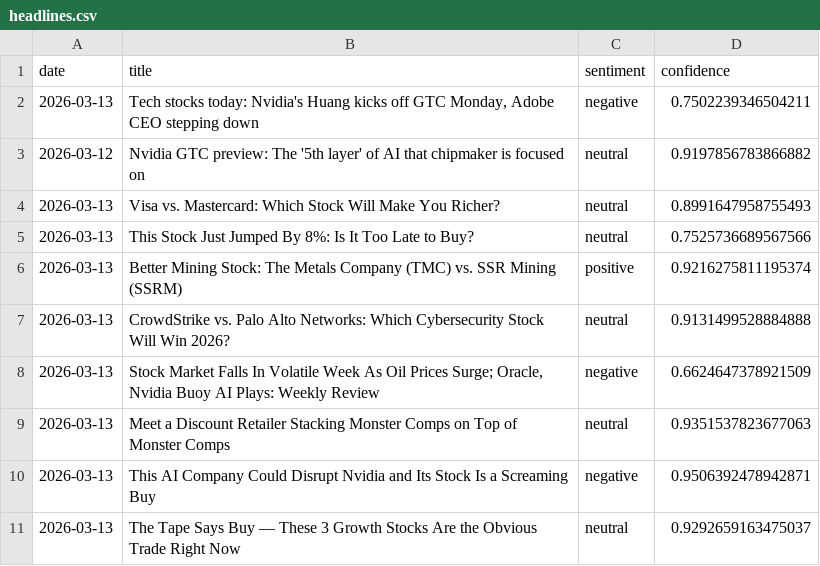
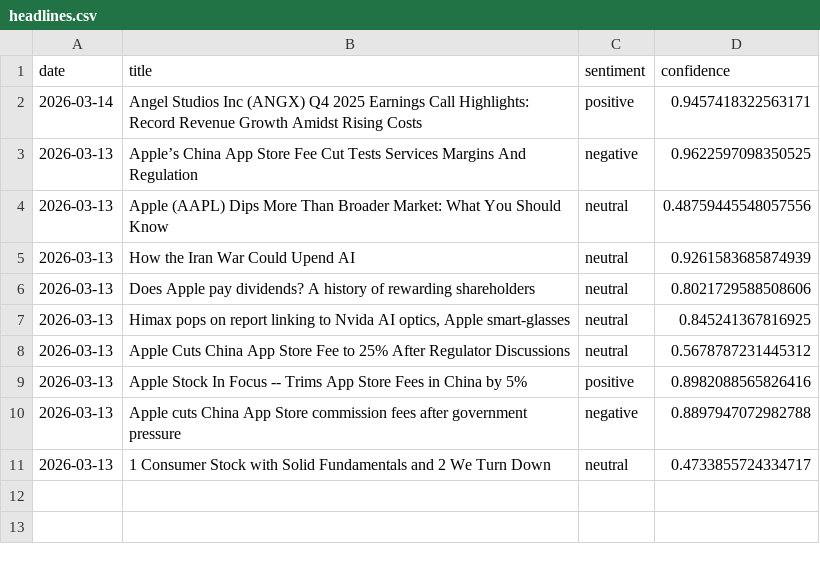
Before and after one commit to mannyasbanu/UNIHACK2026, a CSV file: backend/app/csv/headlines.csv, drawn as a sheet.

```diff
--- a/backend/app/csv/headlines.csv
+++ b/backend/app/csv/headlines.csv
@@ -1,11 +1,11 @@
 date,title,sentiment,confidence
-2026-03-13,"Tech stocks today: Nvidia's Huang kicks off GTC Monday, Adobe CEO stepping down",negative,0.7502239346504211
-2026-03-12,Nvidia GTC preview: The '5th layer' of AI that chipmaker is focused on,neutral,0.9197856783866882
-2026-03-13,Visa vs. Mastercard: Which Stock Will Make You Richer?,neutral,0.8991647958755493
-2026-03-13,This Stock Just Jumped By 8%: Is It Too Late to Buy?,neutral,0.7525736689567566
-2026-03-13,Better Mining Stock: The Metals Company (TMC) vs. SSR Mining (SSRM),positive,0.9216275811195374
-2026-03-13,CrowdStrike vs. Palo Alto Networks: Which Cybersecurity Stock Will Win 2026?,neutral,0.9131499528884888
-2026-03-13,"Stock Market Falls In Volatile Week As Oil Prices Surge; Oracle, Nvidia Buoy AI Plays: Weekly Review",negative,0.6624647378921509
-2026-03-13,Meet a Discount Retailer Stacking Monster Comps on Top of Monster Comps,neutral,0.9351537823677063
-2026-03-13,This AI Company Could Disrupt Nvidia and Its Stock Is a Screaming Buy,negative,0.9506392478942871
-2026-03-13,The Tape Says Buy — These 3 Growth Stocks Are the Obvious Trade Right Now,neutral,0.9292659163475037
+2026-03-14,Angel Studios Inc (ANGX) Q4 2025 Earnings Call Highlights: Record Revenue Growth Amidst Rising Costs,positive,0.9457418322563171
+2026-03-13,Apple’s China App Store Fee Cut Tests Services Margins And Regulation,negative,0.9622597098350525
+2026-03-13,Apple (AAPL) Dips More Than Broader Market: What You Should Know,neutral,0.48759445548057556
+2026-03-13,How the Iran War Could Upend AI,neutral,0.9261583685874939
+2026-03-13,Does Apple pay dividends? A history of rewarding shareholders,neutral,0.8021729588508606
+2026-03-13,"Himax pops on report linking to Nvida AI optics, Apple smart-glasses",neutral,0.845241367816925
+2026-03-13,Apple Cuts China App Store Fee to 25% After Regulator Discussions,neutral,0.5678787231445312
+2026-03-13,Apple Stock In Focus -- Trims App Store Fees in China by 5%,positive,0.8982088565826416
+2026-03-13,Apple cuts China App Store commission fees after government pressure,negative,0.8897947072982788
+2026-03-13,1 Consumer Stock with Solid Fundamentals and 2 We Turn Down,neutral,0.4733855724334717
```
